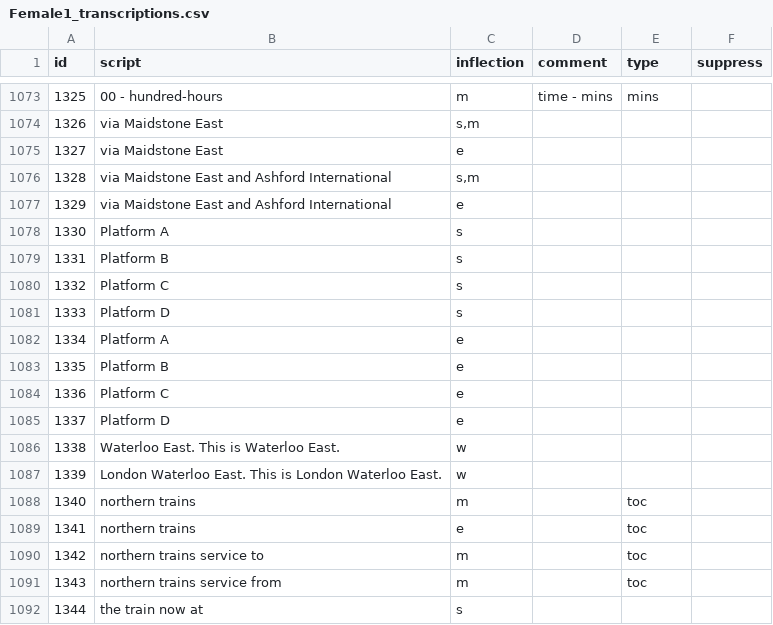
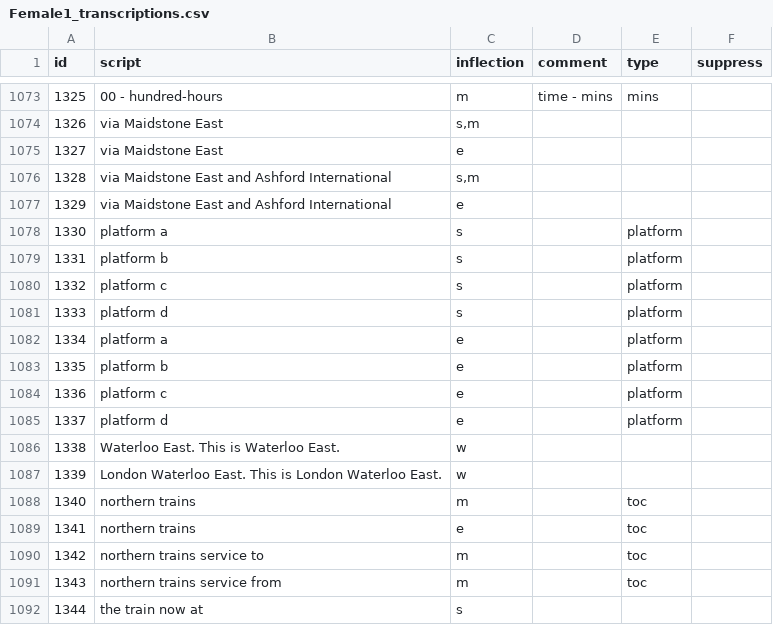
Before and after one commit to Rail-Announcements/ketech-llpa-announcements, a CSV file: Female1_transcriptions.csv, drawn as a sheet; only a part is shown, gaps mark what is left out.

```diff
--- a/Female1_transcriptions.csv
+++ b/Female1_transcriptions.csv
@@ -1077,10 +1077,10 @@ id,script,inflection,comment,type,suppress
 1329,via Maidstone East and Ashford International,e,,,
-1330,Platform A,s,,,
-1331,Platform B,s,,,
-1332,Platform C,s,,,
-1333,Platform D,s,,,
-1334,Platform A,e,,,
-1335,Platform B,e,,,
-1336,Platform C,e,,,
-1337,Platform D,e,,,
+1330,platform a,s,,platform,
+1331,platform b,s,,platform,
+1332,platform c,s,,platform,
+1333,platform d,s,,platform,
+1334,platform a,e,,platform,
+1335,platform b,e,,platform,
+1336,platform c,e,,platform,
+1337,platform d,e,,platform,
 1338,Waterloo East. This is Waterloo East.,w,,,
```
Also changed, not shown: Male1_transcriptions.csv.
